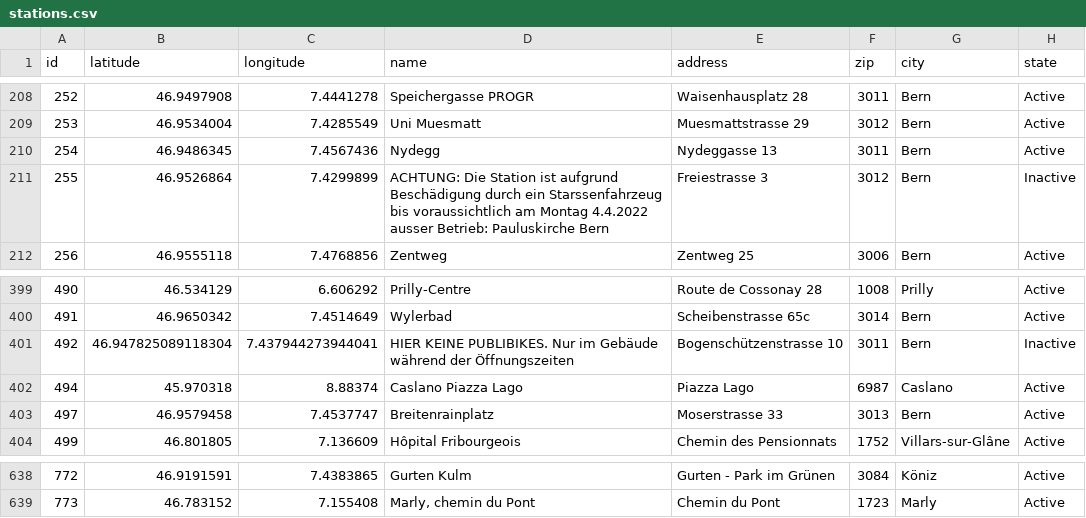
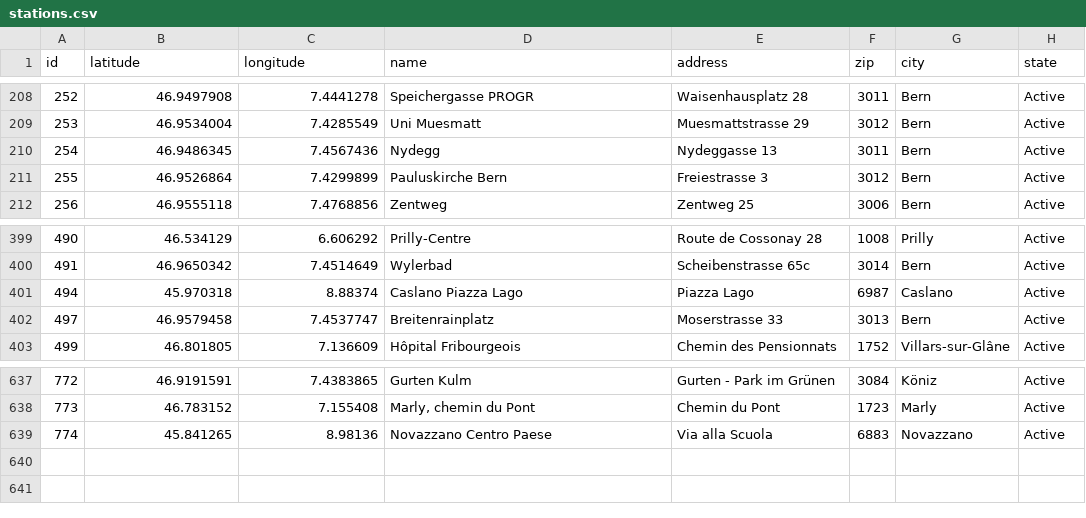
Before and after one commit to misialq/publibike-stations, a CSV file: stations/stations.csv, drawn as a sheet; only a part is shown, gaps mark what is left out.

Commit message:
GHA: Update the list of PubliBike stations

```diff
--- a/stations/stations.csv
+++ b/stations/stations.csv
@@ -210,3 +210,3 @@ id,latitude,longitude,name,address,zip,city,state
 254,46.9486345,7.4567436,Nydegg,Nydeggasse 13,3011,Bern,Active
-255,46.9526864,7.4299899,ACHTUNG: Die Station ist aufgrund Beschädigung durch ein Starssenfahrzeug bis voraussichtlich am Montag 4.4.2022 ausser Betrieb: Pauluskirche Bern,Freiestrasse 3,3012,Bern,Inactive
+255,46.9526864,7.4299899,Pauluskirche Bern,Freiestrasse 3,3012,Bern,Active
 256,46.9555118,7.4768856,Zentweg,Zentweg 25,3006,Bern,Active
@@ -400,3 +400,2 @@ id,latitude,longitude,name,address,zip,city,state
 491,46.9650342,7.4514649,Wylerbad,Scheibenstrasse 65c,3014,Bern,Active
-492,46.947825089118304,7.437944273944041,HIER KEINE PUBLIBIKES. Nur im Gebäude während der Öffnungszeiten,Bogenschützenstrasse 10,3011,Bern,Inactive
 494,45.970318,8.88374,Caslano Piazza Lago,Piazza Lago,6987,Caslano,Active
@@ -639 +638,2 @@ id,latitude,longitude,name,address,zip,city,state
 773,46.783152,7.155408,"Marly, chemin du Pont",Chemin du Pont,1723,Marly,Active
+774,45.841265,8.98136,Novazzano Centro Paese,Via alla Scuola,6883,Novazzano,Active
```
